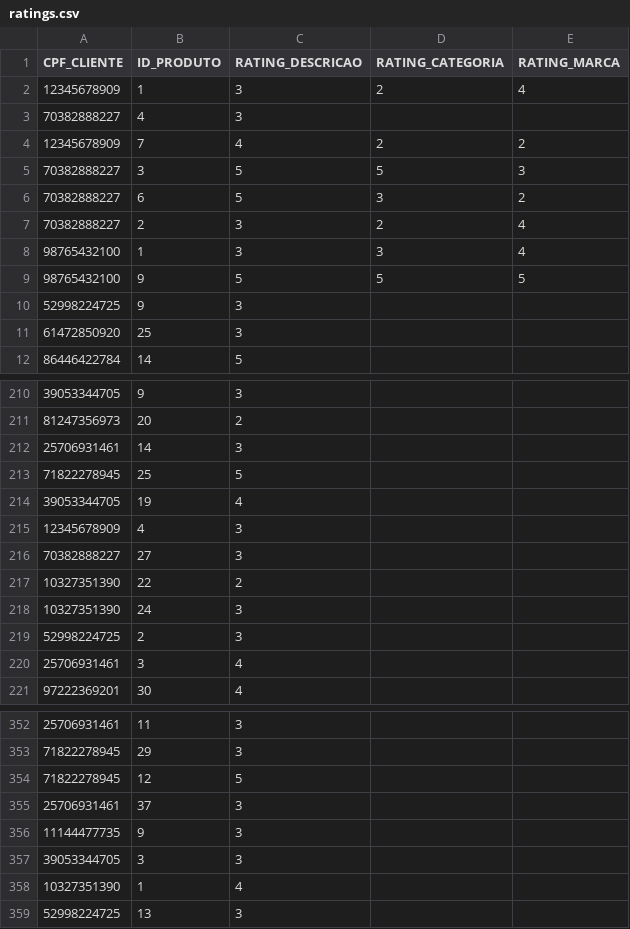
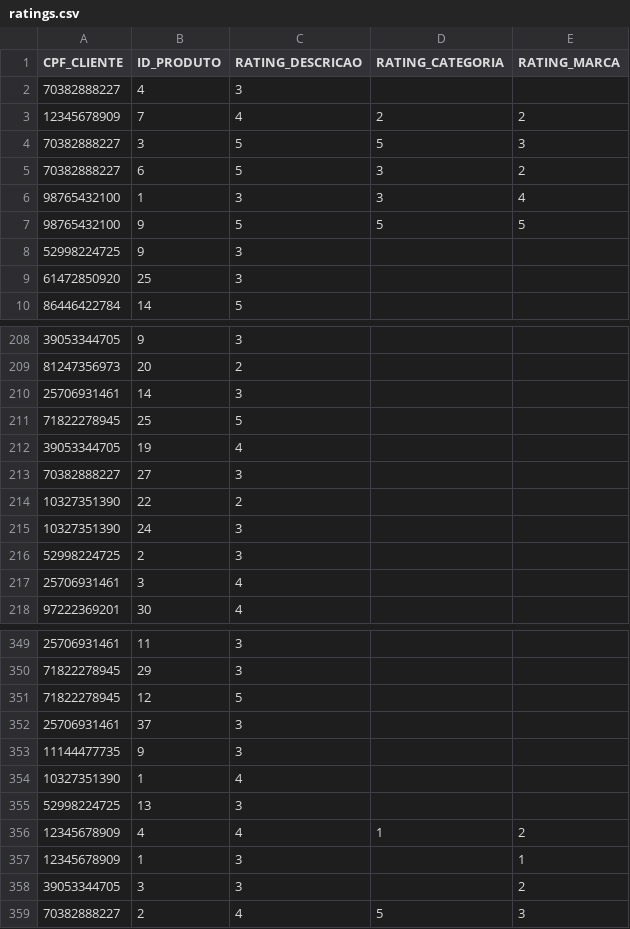
Before and after one commit to JulianaBallin/recommendation-systems-sefaz, a CSV file: dados/derivados/ratings.csv (was data/derived/ratings.csv), drawn as a sheet; only a part is shown, gaps mark what is left out; removed rows and columns are numbered as before the commit, all else as after; the diff names each change by its address in the sheet, - before the commit and + after, or states it on an @@ line.

```diff
--- a/data/derived/ratings.csv
+++ b/dados/derivados/ratings.csv
-row 2: 12345678909 | 1 | 3 | 2 | 4
-row 7: 70382888227 | 2 | 3 | 2 | 4
-row 215: 12345678909 | 4 | 3
-row 357: 39053344705 | 3 | 3
+row 356: 12345678909 | 4 | 4 | 1 | 2
+row 357: 12345678909 | 1 | 3 |  | 1
+row 358: 39053344705 | 3 | 3 |  | 2
+row 359: 70382888227 | 2 | 4 | 5 | 3
```
Also changed, not shown: dados/derivados/products.csv, 53 other files.
